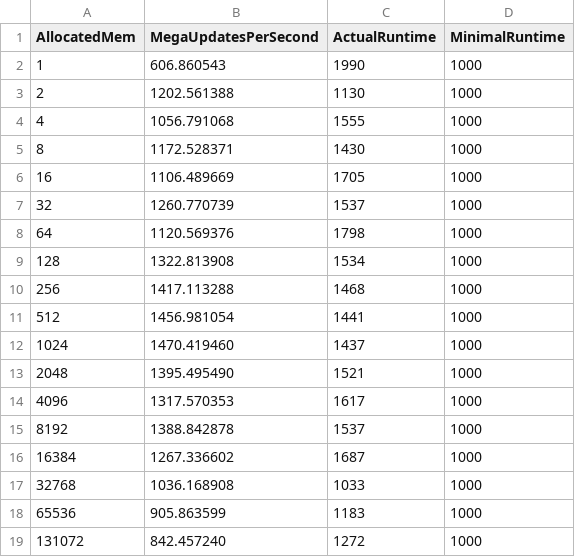
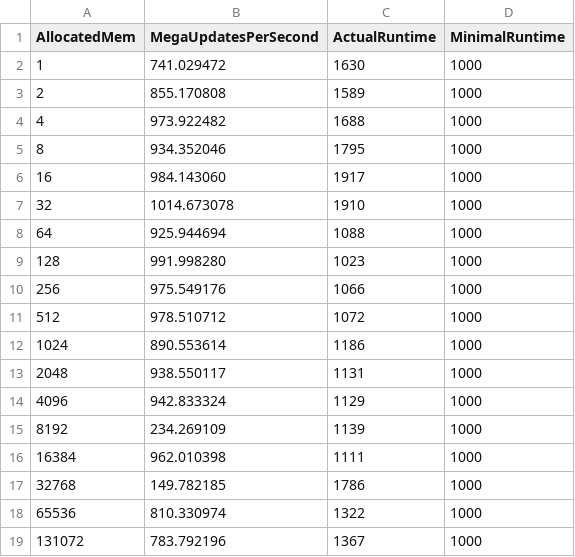
Before and after one commit to UGzhang/CA-Exercise, a CSV file: 3/Jacobi/scripts/result_unroll_4.csv, drawn as a sheet.

Commit message:
fixed hw3 bug with unrolling boudary

```diff
--- a/3/Jacobi/scripts/result_unroll_4.csv
+++ b/3/Jacobi/scripts/result_unroll_4.csv
@@ -1,19 +1,19 @@
 AllocatedMem,MegaUpdatesPerSecond,ActualRuntime,MinimalRuntime
-1,606.860543,1990,1000
-2,1202.561388,1130,1000
-4,1056.791068,1555,1000
-8,1172.528371,1430,1000
-16,1106.489669,1705,1000
-32,1260.770739,1537,1000
-64,1120.569376,1798,1000
-128,1322.813908,1534,1000
-256,1417.113288,1468,1000
-512,1456.981054,1441,1000
-1024,1470.419460,1437,1000
-2048,1395.495490,1521,1000
-4096,1317.570353,1617,1000
-8192,1388.842878,1537,1000
-16384,1267.336602,1687,1000
-32768,1036.168908,1033,1000
-65536,905.863599,1183,1000
-131072,842.457240,1272,1000
+1,741.029472,1630,1000
+2,855.170808,1589,1000
+4,973.922482,1688,1000
+8,934.352046,1795,1000
+16,984.143060,1917,1000
+32,1014.673078,1910,1000
+64,925.944694,1088,1000
+128,991.998280,1023,1000
+256,975.549176,1066,1000
+512,978.510712,1072,1000
+1024,890.553614,1186,1000
+2048,938.550117,1131,1000
+4096,942.833324,1129,1000
+8192,234.269109,1139,1000
+16384,962.010398,1111,1000
+32768,149.782185,1786,1000
+65536,810.330974,1322,1000
+131072,783.792196,1367,1000
```
Also changed, not shown: 3/Jacobi/scripts/result_unroll_1.csv, 3/Jacobi/scripts/result_unroll_16.csv, 8 other files.
